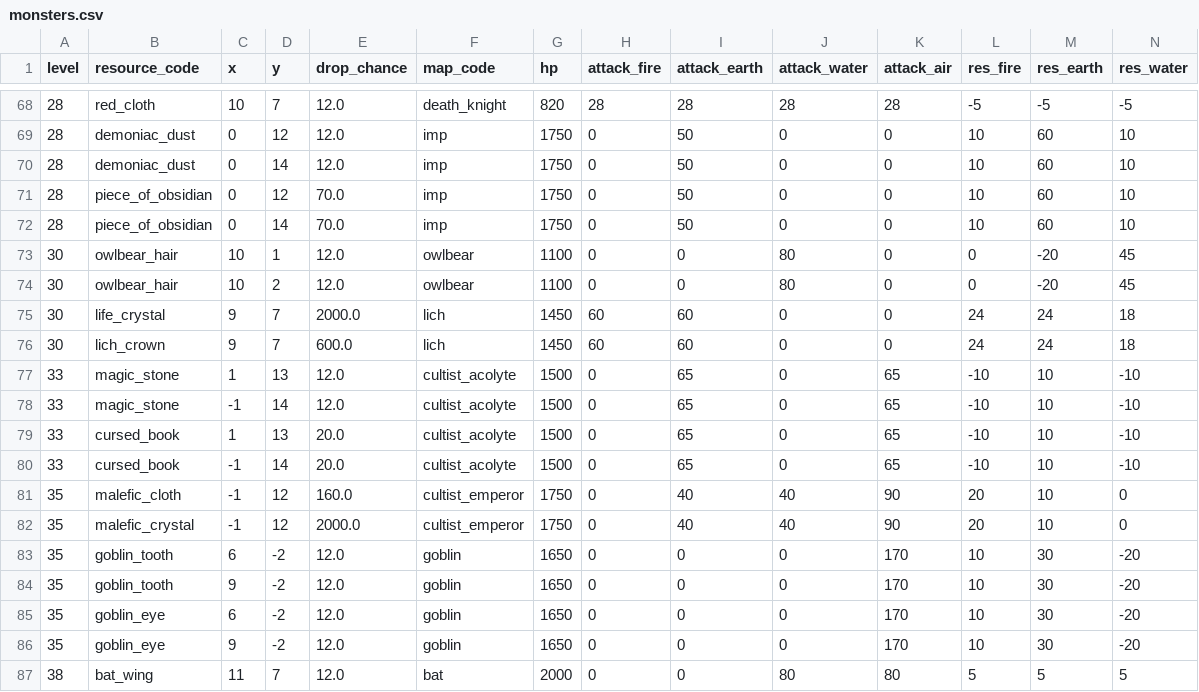
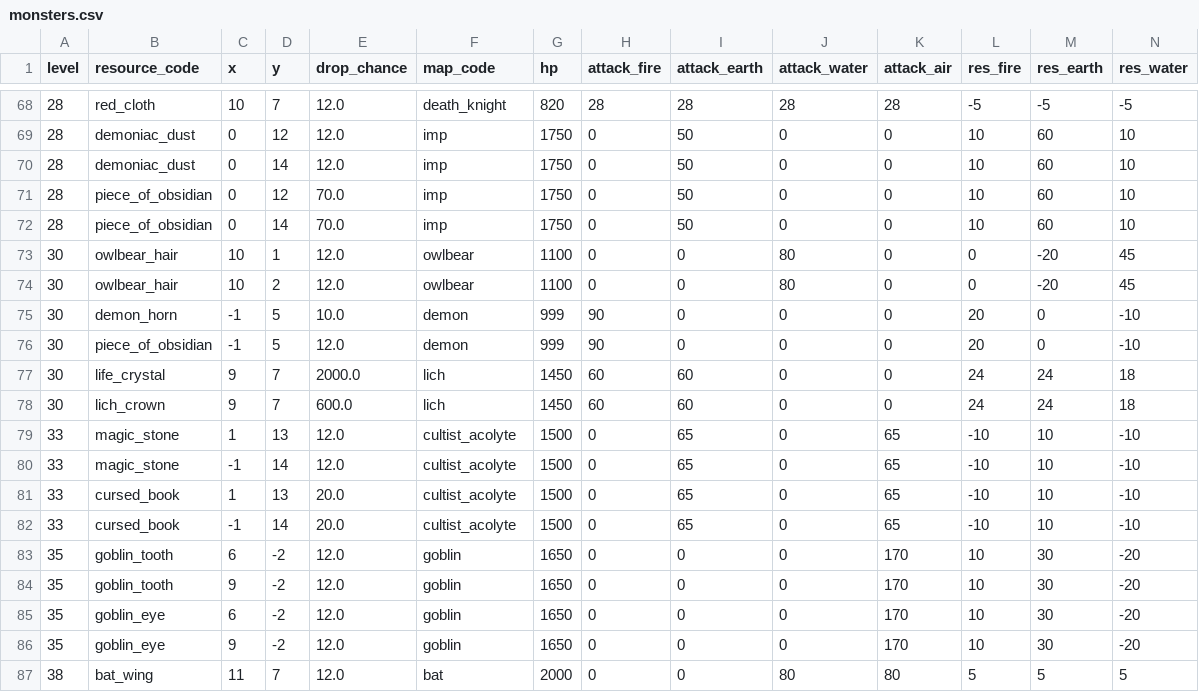
Before and after one commit to EliMLevy/ArtifactMMO, a CSV file: artifactsmmo/src/main/resources/monsters.csv, drawn as a sheet; only a part is shown, gaps mark what is left out; removed rows and columns are numbered as before the commit, all else as after; rows hold the shown columns only; the diff names each change by its address in the sheet, - before the commit and + after, or states it on an @@ line.

```diff
--- a/artifactsmmo/src/main/resources/monsters.csv
+++ b/artifactsmmo/src/main/resources/monsters.csv
+row 75: 30 | demon_horn | -1 | 5 | 10.0 | demon | 999 | 90 | 0 | 0 | 0 | 20 | 0 | -10
+row 76: 30 | piece_of_obsidian | -1 | 5 | 12.0 | demon | 999 | 90 | 0 | 0 | 0 | 20 | 0 | -10
-row 81: 35 | malefic_cloth | -1 | 12 | 160.0 | cultist_emperor | 1750 | 0 | 40 | 40 | 90 | 20 | 10 | 0
-row 82: 35 | malefic_crystal | -1 | 12 | 2000.0 | cultist_emperor | 1750 | 0 | 40 | 40 | 90 | 20 | 10 | 0
```
Also changed, not shown: artifactsmmo/src/main/resources/all_maps.csv, artifactsmmo/src/main/resources/resources.csv, 7 other files.
